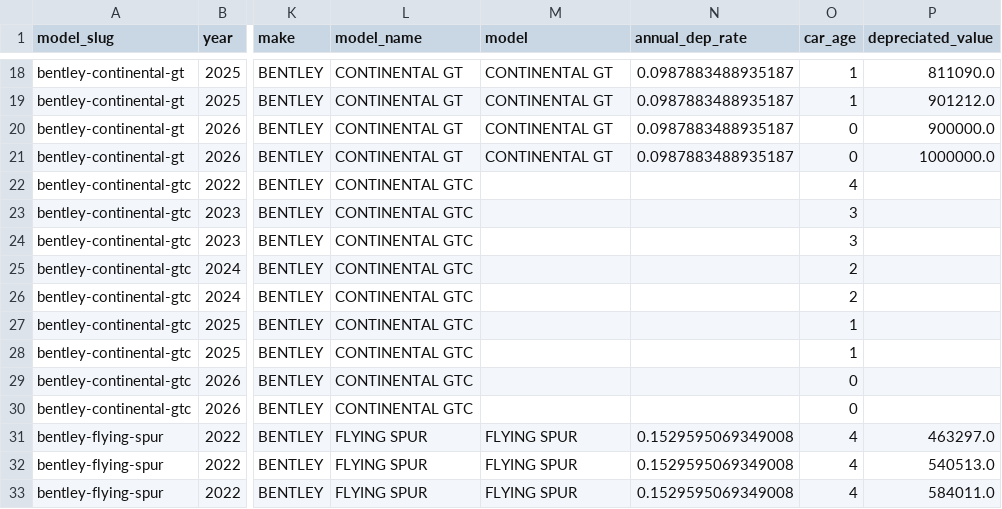
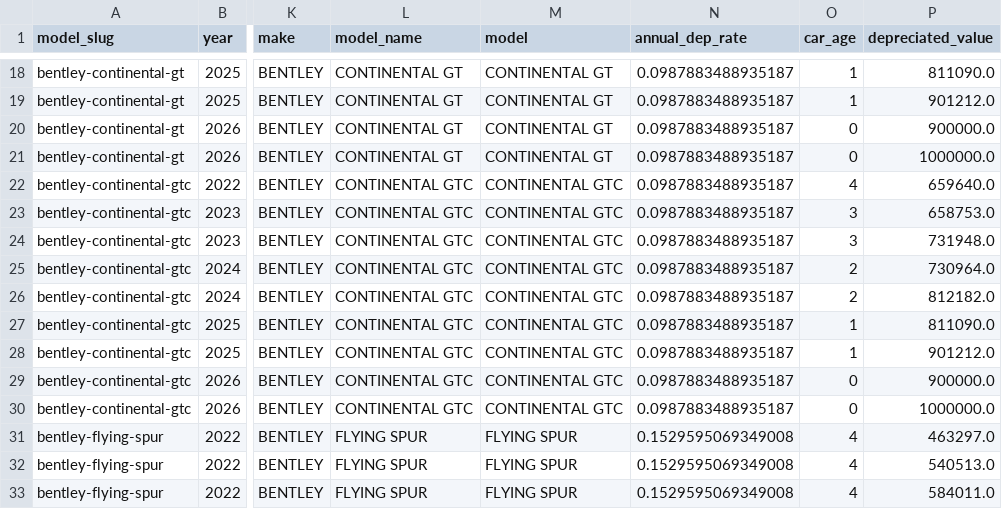
Before and after one commit to ManavKatrodiyaOpash/vin-sphere-python, a CSV file: Valuation/data/drivearabia_car_depreciation_valuation/depreciated/bently_dep.csv, drawn as a sheet; only a part is shown, gaps mark what is left out; the diff names each change by its address in the sheet, - before the commit and + after, or states it on an @@ line.

Commit message:
fix the null values of all remaining car brand depreciated valuation

```diff
--- a/Valuation/data/drivearabia_car_depreciation_valuation/depreciated/bently_dep.csv
+++ b/Valuation/data/drivearabia_car_depreciation_valuation/depreciated/bently_dep.csv
-M22:M30 (model): (empty)
+M22:M30 (model): CONTINENTAL GTC
-N22:N30 (annual_dep_rate): (empty)
+N22:N30 (annual_dep_rate): 0.0987883488935187
-P22 (depreciated_value): (empty)
+P22 (depreciated_value): 659640.0
-P23 (depreciated_value): (empty)
+P23 (depreciated_value): 658753.0
-P24 (depreciated_value): (empty)
+P24 (depreciated_value): 731948.0
-P25 (depreciated_value): (empty)
+P25 (depreciated_value): 730964.0
-P26 (depreciated_value): (empty)
+P26 (depreciated_value): 812182.0
-P27 (depreciated_value): (empty)
+P27 (depreciated_value): 811090.0
-P28 (depreciated_value): (empty)
+P28 (depreciated_value): 901212.0
-P29 (depreciated_value): (empty)
+P29 (depreciated_value): 900000.0
-P30 (depreciated_value): (empty)
+P30 (depreciated_value): 1000000.0
```
Also changed, not shown: Valuation/data/drivearabia_car_depreciation_valuation/depreciated/baic_dep.csv, Valuation/data/drivearabia_car_depreciation_valuation/depreciated/rox_dep.csv, 1 other file.
